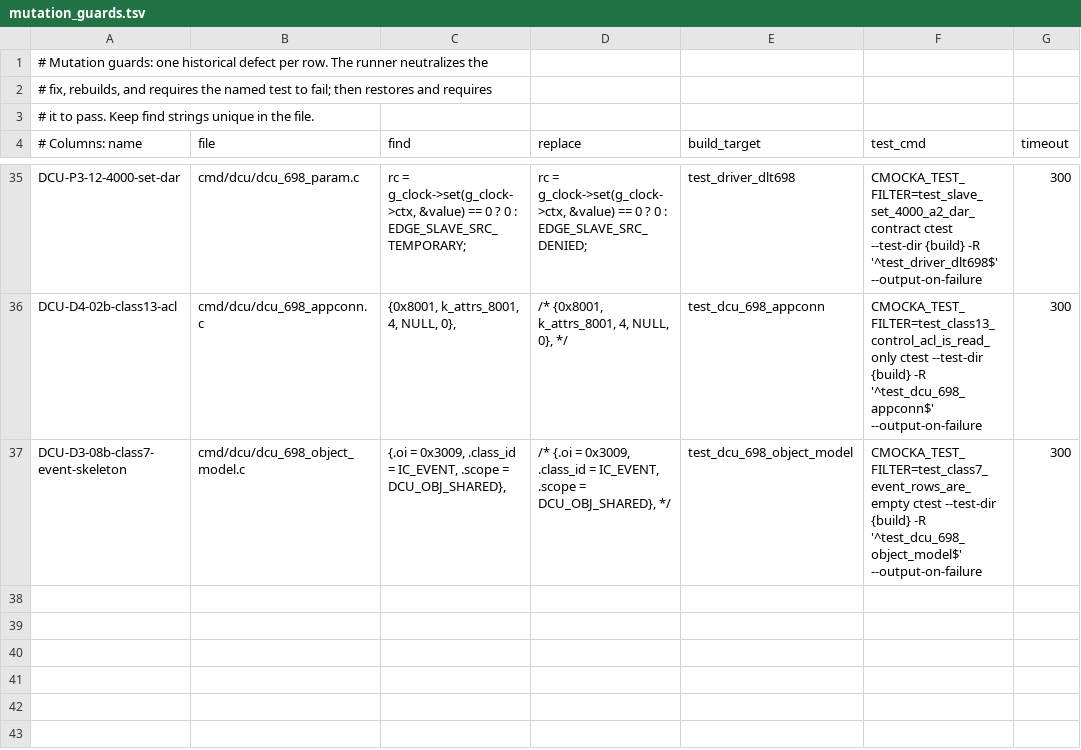
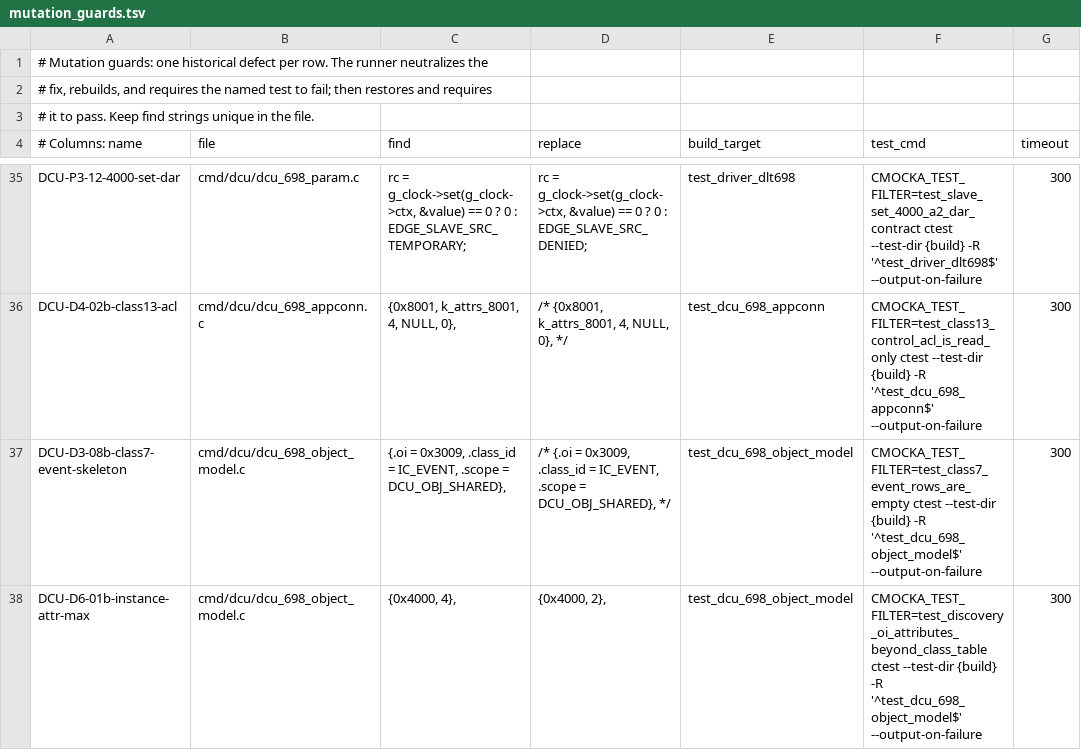
Before and after one commit to cautonwong/EdgeC, a TSV file: ci/mutation_guards.tsv, drawn as a sheet; only a part is shown, gaps mark what is left out; the diff names each change by its address in the sheet, - before the commit and + after, or states it on an @@ line.

```diff
--- a/ci/mutation_guards.tsv
+++ b/ci/mutation_guards.tsv
+row 38: DCU-D6-01b-instance-attr-max | cmd/dcu/dcu_698_object_model.c | {0x4000, 4}, | {0x4000, 2}, | test_dcu_698_object_model | CMOCKA_TEST_FILTER=test_discovery_oi_attributes_beyond_class_table ctest --test-dir {build} -R '^test_dcu_698_object_model$' --output-on-failure | 300
```
Also changed, not shown: 5 other files.
